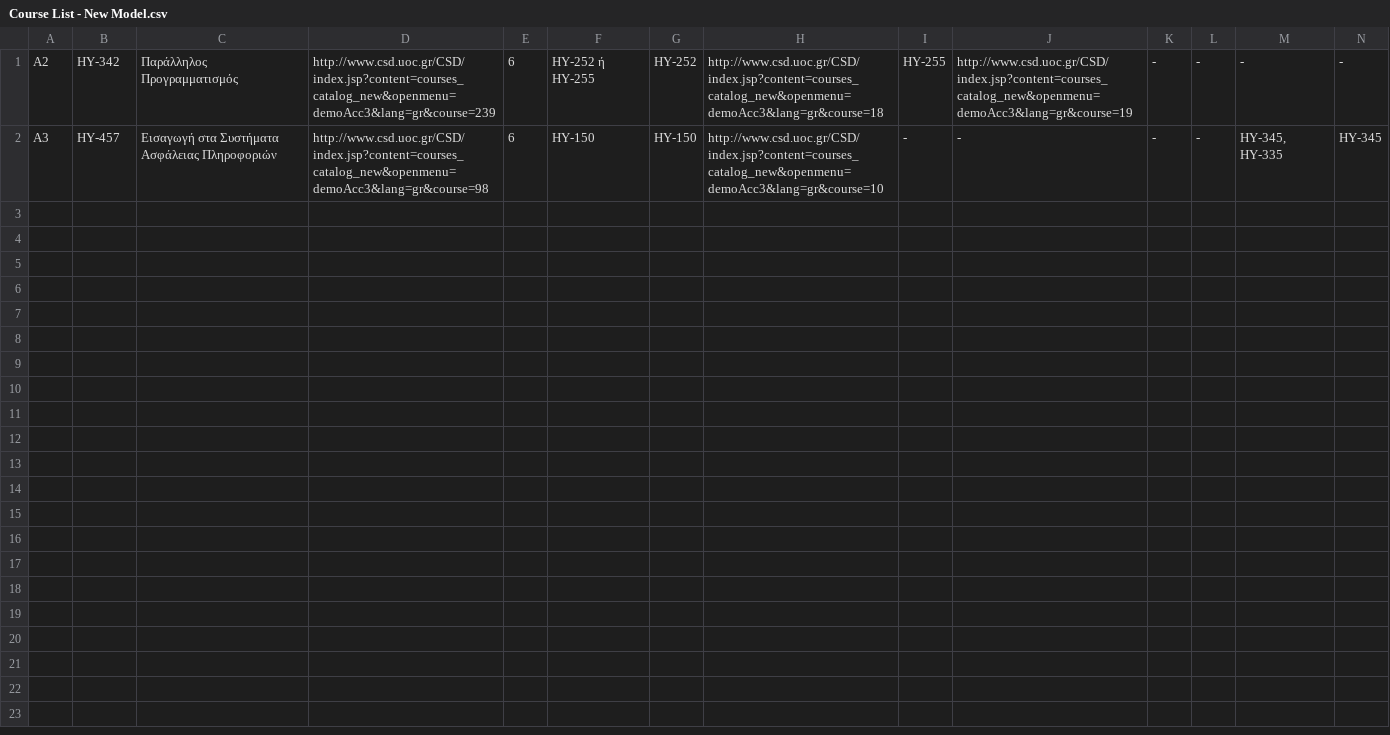
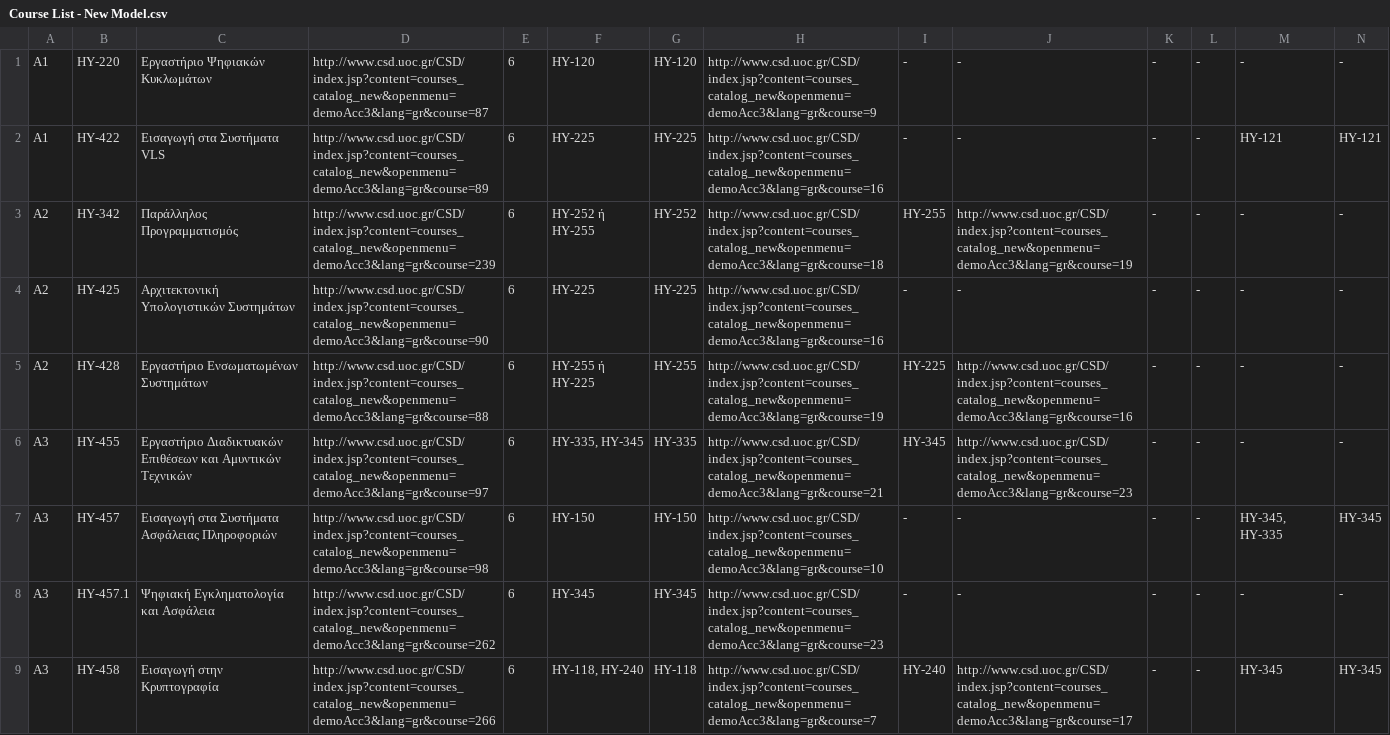
Before and after one commit to AlviRC/Thesis, a CSV file: Course List - New Model.csv, drawn as a sheet; only a part is shown; rows hold the shown columns only; the diff names each change by its address in the sheet, - before the commit and + after, or states it on an @@ line.

Commit message:
Add files via upload

```diff
--- a/Course List - New Model.csv
+++ b/Course List - New Model.csv
+row 1: A1 | ΗΥ-220 | Εργαστήριο Ψηφιακών Κυκλωμάτων | http://www.csd.uoc.gr/CSD/index.jsp?content=courses_catalog_new&openmenu=demoAcc3&lang=gr&course=87 | 6 | HY-120 | HY-120 | http://www.csd.uoc.gr/CSD/index.jsp?content=courses_catalog_new&openmenu=demoAcc3&lang=gr&course=9 | - | - | - | - | - | -
+row 2: Α1 | ΗΥ-422 | Εισαγωγή στα Συστήματα VLS | http://www.csd.uoc.gr/CSD/index.jsp?content=courses_catalog_new&openmenu=demoAcc3&lang=gr&course=89 | 6 | HY-225 | HY-225 | http://www.csd.uoc.gr/CSD/index.jsp?content=courses_catalog_new&openmenu=demoAcc3&lang=gr&course=16 | - | - | - | - | HY-121 | HY-121
+row 4: Α2 | ΗΥ-425 | Αρχιτεκτονική Υπολογιστικών Συστημάτων | http://www.csd.uoc.gr/CSD/index.jsp?content=courses_catalog_new&openmenu=demoAcc3&lang=gr&course=90 | 6 | HY-225 | HY-225 | http://www.csd.uoc.gr/CSD/index.jsp?content=courses_catalog_new&openmenu=demoAcc3&lang=gr&course=16 | - | - | - | - | - | -
+row 5: Α2 | ΗΥ-428 | Εργαστήριο Ενσωματωμένων Συστημάτων | http://www.csd.uoc.gr/CSD/index.jsp?content=courses_catalog_new&openmenu=demoAcc3&lang=gr&course=88 | 6 | ΗΥ-255 ή HY-225 | ΗΥ-255 | http://www.csd.uoc.gr/CSD/index.jsp?content=courses_catalog_new&openmenu=demoAcc3&lang=gr&course=19 | HY-225 | http://www.csd.uoc.gr/CSD/index.jsp?content=courses_catalog_new&openmenu=demoAcc3&lang=gr&course=16 | - | - | - | -
+row 6: Α3 | ΗΥ-455 | Εργαστήριο Διαδικτυακών Επιθέσεων και Αμυντικών Τεχνικών | http://www.csd.uoc.gr/CSD/index.jsp?content=courses_catalog_new&openmenu=demoAcc3&lang=gr&course=97 | 6 | ΗΥ-335, HY-345 | ΗΥ-335 | http://www.csd.uoc.gr/CSD/index.jsp?content=courses_catalog_new&openmenu=demoAcc3&lang=gr&course=21 | HY-345 | http://www.csd.uoc.gr/CSD/index.jsp?content=courses_catalog_new&openmenu=demoAcc3&lang=gr&course=23 | - | - | - | -
+row 8: Α3 | ΗΥ-457.1 | Ψηφιακή Εγκληματολογία και Ασφάλεια | http://www.csd.uoc.gr/CSD/index.jsp?content=courses_catalog_new&openmenu=demoAcc3&lang=gr&course=262 | 6 | ΗΥ-345 | ΗΥ-345 | http://www.csd.uoc.gr/CSD/index.jsp?content=courses_catalog_new&openmenu=demoAcc3&lang=gr&course=23 | - | - | - | - | - | -
+row 9: Α3 | ΗΥ-458 | Εισαγωγή στην Κρυπτογραφία | http://www.csd.uoc.gr/CSD/index.jsp?content=courses_catalog_new&openmenu=demoAcc3&lang=gr&course=266 | 6 | ΗΥ-118, ΗΥ-240 | ΗΥ-118 | http://www.csd.uoc.gr/CSD/index.jsp?content=courses_catalog_new&openmenu=demoAcc3&lang=gr&course=7 | ΗΥ-240 | http://www.csd.uoc.gr/CSD/index.jsp?content=courses_catalog_new&openmenu=demoAcc3&lang=gr&course=17 | - | - | ΗΥ-345 | ΗΥ-345
```
